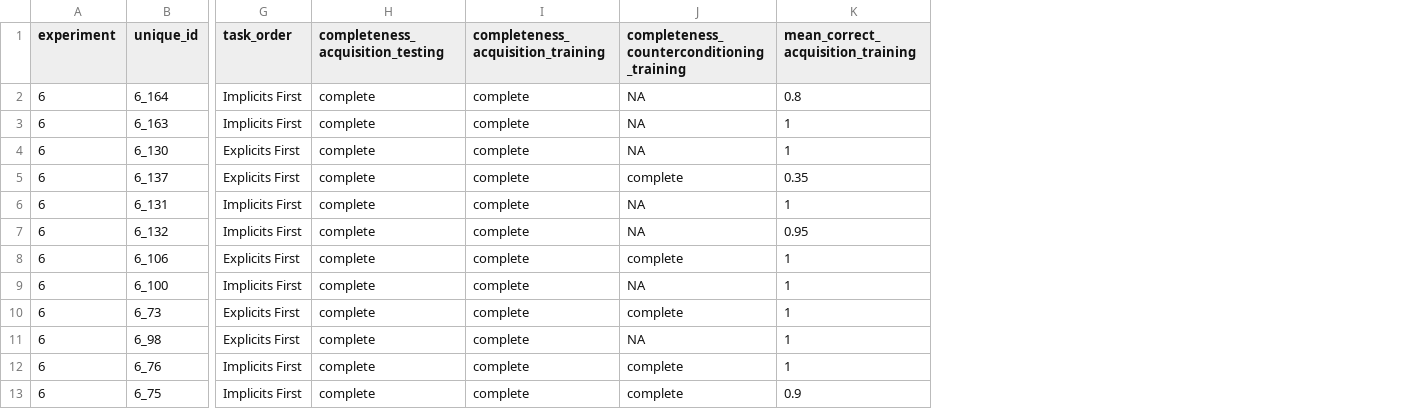
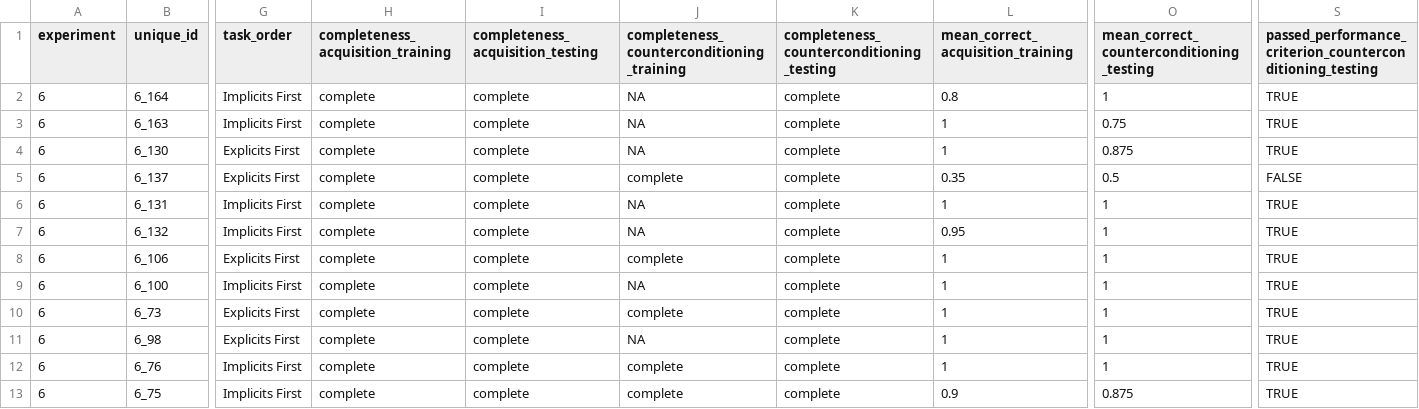
Before and after one commit to Sean-Hughes/Intersecting_Regularities_Ext_CC, a CSV file: data/Study 6/processed/data_processed.csv, drawn as a sheet; only a part is shown, gaps mark what is left out; the diff names each change by its address in the sheet, - before the commit and + after, or states it on an @@ line.

Commit message:
standardized final select calls in processing across experiments

```diff
--- a/data/Study 6/processed/data_processed.csv
+++ b/data/Study 6/processed/data_processed.csv
+column K, rows 1-13: completeness_counterconditioning_testing | complete | complete | complete | complete | complete | complete | complete | complete | complete | complete | complete | complete
+column O, rows 1-13: mean_correct_counterconditioning_testing | 1 | 0.75 | 0.875 | 0.5 | 1 | 1 | 1 | 1 | 1 | 1 | 1 | 0.875
+column S, rows 1-13: passed_performance_criterion_counterconditioning_testing | TRUE | TRUE | TRUE | FALSE | TRUE | TRUE | TRUE | TRUE | TRUE | TRUE | TRUE | TRUE
-H1: completeness_acquisition_testing
+H1: completeness_acquisition_training
-I1: completeness_acquisition_training
+I1: completeness_acquisition_testing
```
Also changed, not shown: data/Study 5/processed/data_processed.csv, 8 other files.
